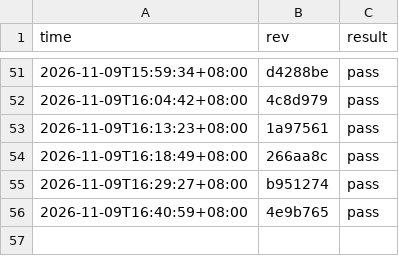
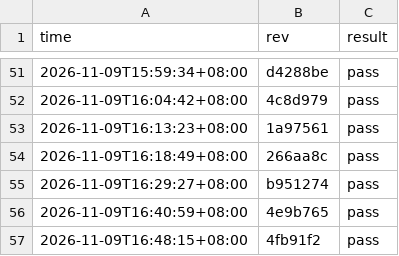
Before and after one commit to stu93814ai-Arron/semantic-defense, a CSV file: .ci/gate-history.csv, drawn as a sheet; only a part is shown, gaps mark what is left out; the diff names each change by its address in the sheet, - before the commit and + after, or states it on an @@ line.

```diff
--- a/.ci/gate-history.csv
+++ b/.ci/gate-history.csv
+row 57: 2026-11-09T16:48:15+08:00 | 4fb91f2 | pass
```
Also changed, not shown: 2 other files.
